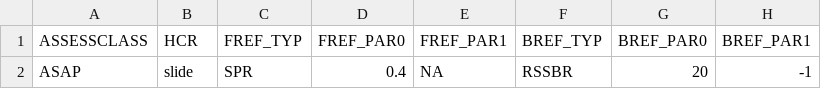
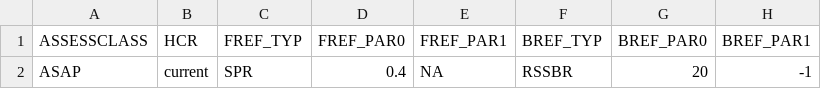
Before and after one commit to lkerr/groundfish-MSE, a CSV file: modelParameters/mproc.csv, drawn as a sheet; only a part is shown; the diff names each change by its address in the sheet, - before the commit and + after, or states it on an @@ line.

Commit message:
Testing base case OM with current HCR, no rho-adjustment

```diff
--- a/modelParameters/mproc.csv
+++ b/modelParameters/mproc.csv
-B2 (HCR): slide
+B2 (HCR): current
```
Also changed, not shown: 2 other files.
